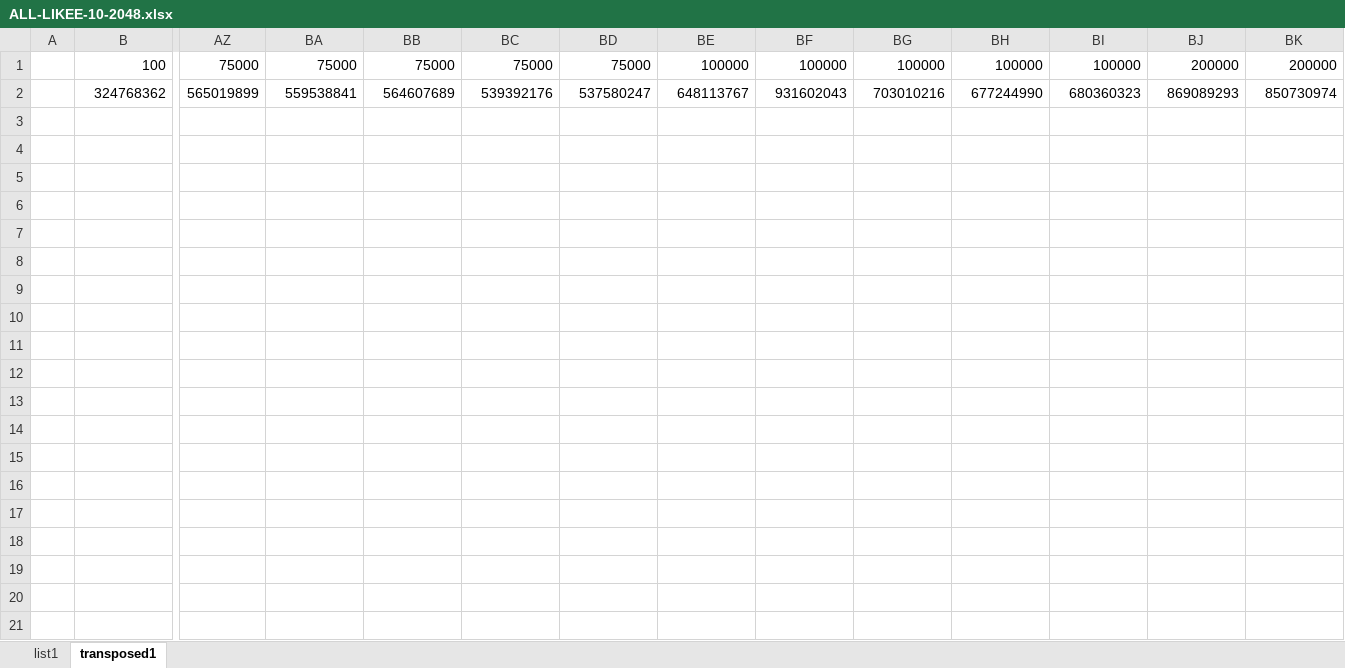
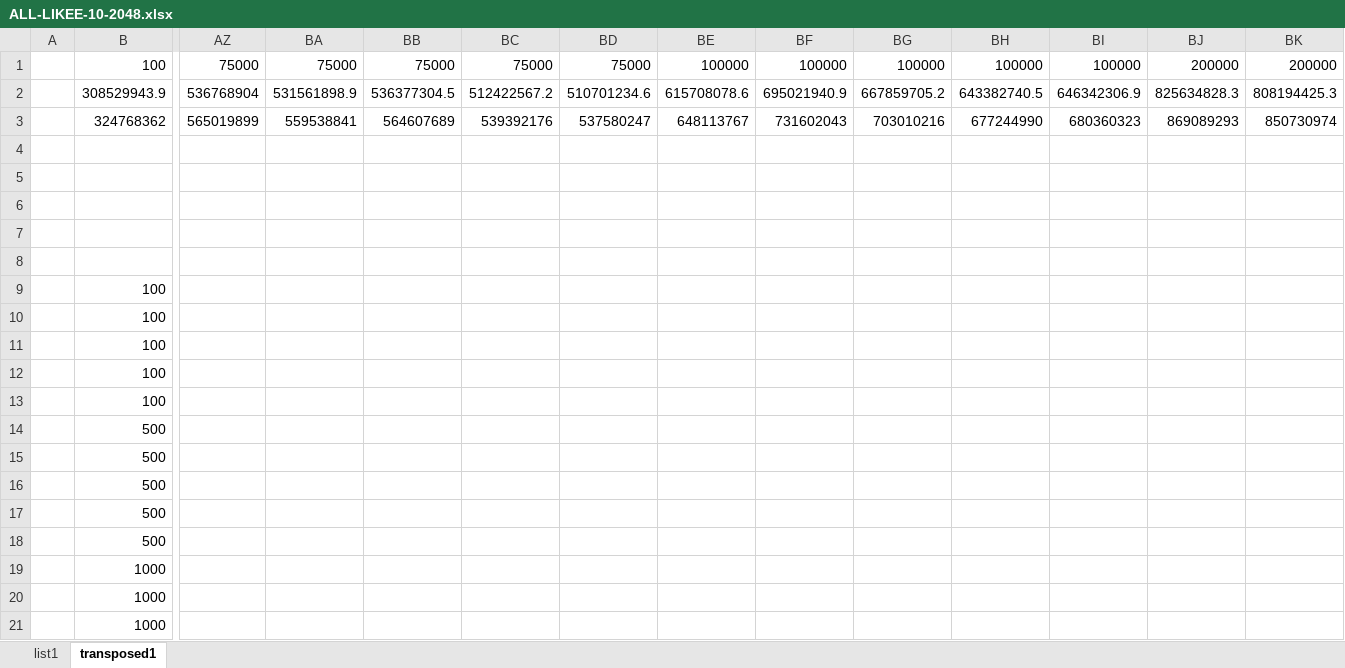
Before and after one commit to vojmel/IMS---test, an Excel workbook: FUNKCE/FUNKCE6SLOUPEC/ALL-LIKEE-10-2048.xlsx, sheet transposed1, drawn as a sheet; only a part is shown, gaps mark what is left out; values as stored, in another font and other column widths than the file's, no borders; charts and pictures not drawn; addresses are those after the commit; rows hold the shown columns only; the diff covers the shown part only; the diff names each change by its address in the sheet, - before the commit and + after, or states it on an @@ line.

```diff
--- a/FUNKCE/FUNKCE6SLOUPEC/ALL-LIKEE-10-2048.xlsx (sheet transposed1)
+++ b/FUNKCE/FUNKCE6SLOUPEC/ALL-LIKEE-10-2048.xlsx (sheet transposed1)
+row 2:  | 308529943.9 | 536768904 | 531561898.9 | 536377304.5 | 512422567.2 | 510701234.6 | 615708078.6 | 695021940.9 | 667859705.2 | 643382740.5 | 646342306.9 | 825634828.3 | 808194425.3
-BF3: 931602043
+BF3: 731602043
+row 4: (empty)
+row 5: (empty)
+row 6: (empty)
+row 7: (empty)
+row 8: (empty)
+row 9:  | 100
+row 10:  | 100
+row 11:  | 100
+row 12:  | 100
+row 13:  | 100
+row 14:  | 500
+row 15:  | 500
+row 16:  | 500
+row 17:  | 500
+row 18:  | 500
+row 19:  | 1000
+row 20:  | 1000
+row 21:  | 1000
```
Also changed, not shown: 107 added rows elsewhere in this sheet, charts or pictures, FUNKCE/FUNKCE6SLOUPEC/ALL-LIKEE-1-2048.xlsx, FUNKCE/FUNKCE6SLOUPEC/ALL-LIKEE-100-2048.xlsx, 2 other files.
